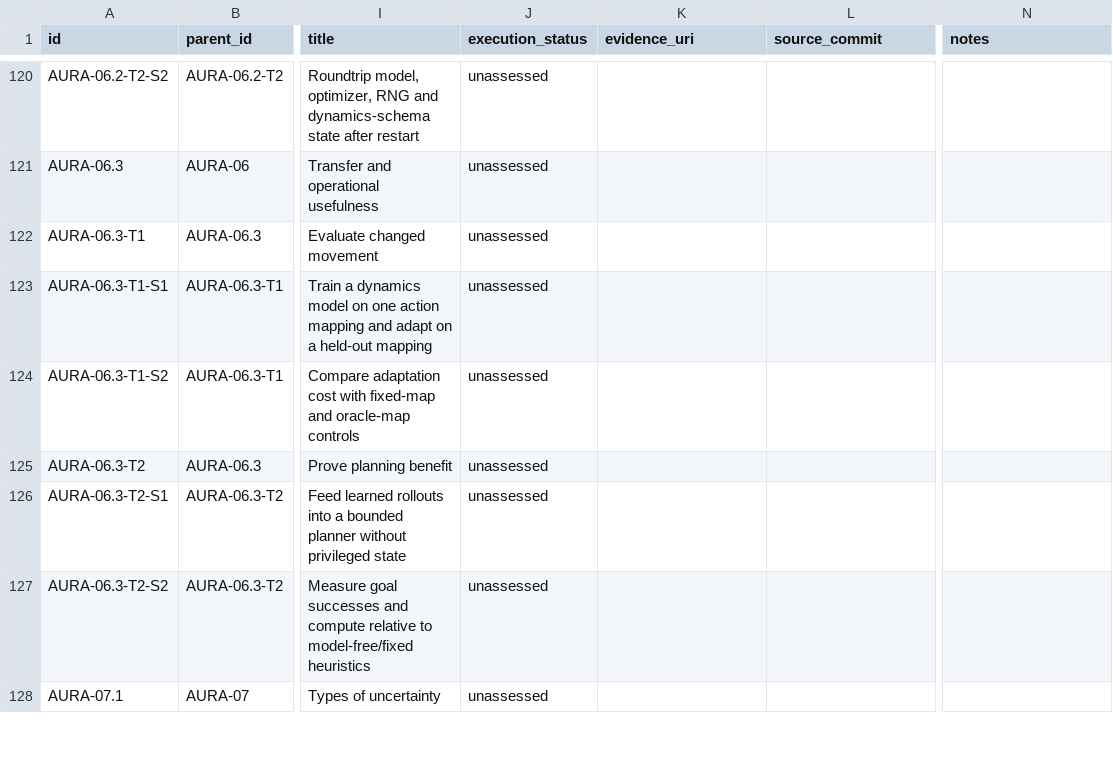
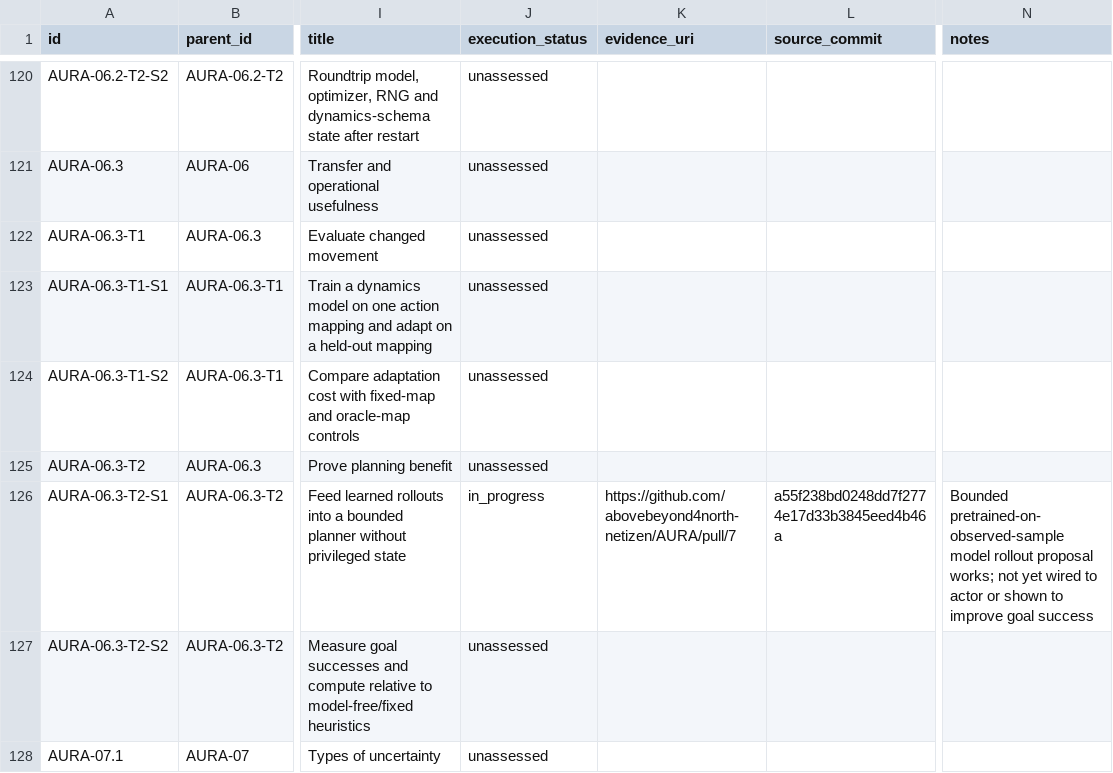
Before and after one commit to abovebeyond4north-netizen/AURA, a CSV file: docs/planning/31_section_task_tracker.csv, drawn as a sheet; only a part is shown, gaps mark what is left out; the diff names each change by its address in the sheet, - before the commit and + after, or states it on an @@ line.

Commit message:
Track partial learned-model planning prerequisite under AURA-06.3-T2-S1

```diff
--- a/docs/planning/31_section_task_tracker.csv
+++ b/docs/planning/31_section_task_tracker.csv
-J126 (execution_status): unassessed
+J126 (execution_status): in_progress
-K126 (evidence_uri): (empty)
+K126 (evidence_uri): https://github.com/abovebeyond4north-netizen/AURA/pull/7
-L126 (source_commit): (empty)
+L126 (source_commit): a55f238bd0248dd7f2774e17d33b3845eed4b46a
-N126 (notes): (empty)
+N126 (notes): Bounded pretrained-on-observed-sample model rollout proposal works; not yet wired to actor or shown to improve goal success
```
